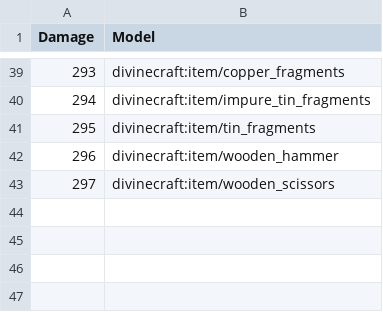
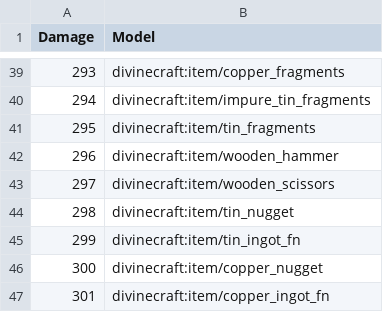
Before and after one commit to divine-craft/skyblock-resourcepack, a CSV file: mappings/diamond_shovel.csv, drawn as a sheet; only a part is shown, gaps mark what is left out; the diff names each change by its address in the sheet, - before the commit and + after, or states it on an @@ line.

Commit message:
added copper & tin

```diff
--- a/mappings/diamond_shovel.csv
+++ b/mappings/diamond_shovel.csv
+row 44: 298 | divinecraft:item/tin_nugget
+row 45: 299 | divinecraft:item/tin_ingot_fn
+row 46: 300 | divinecraft:item/copper_nugget
+row 47: 301 | divinecraft:item/copper_ingot_fn
```
Also changed, not shown: 4 other files.
